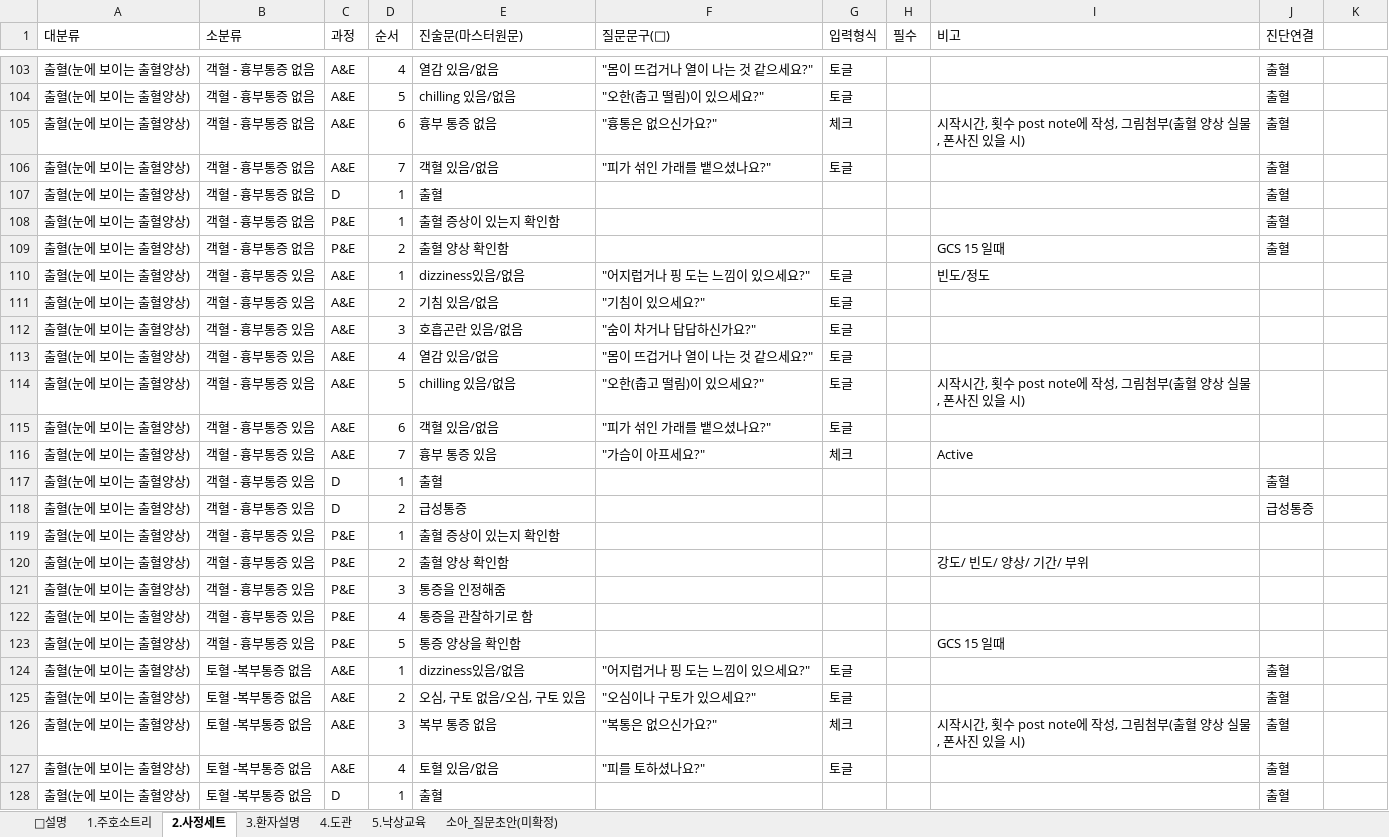
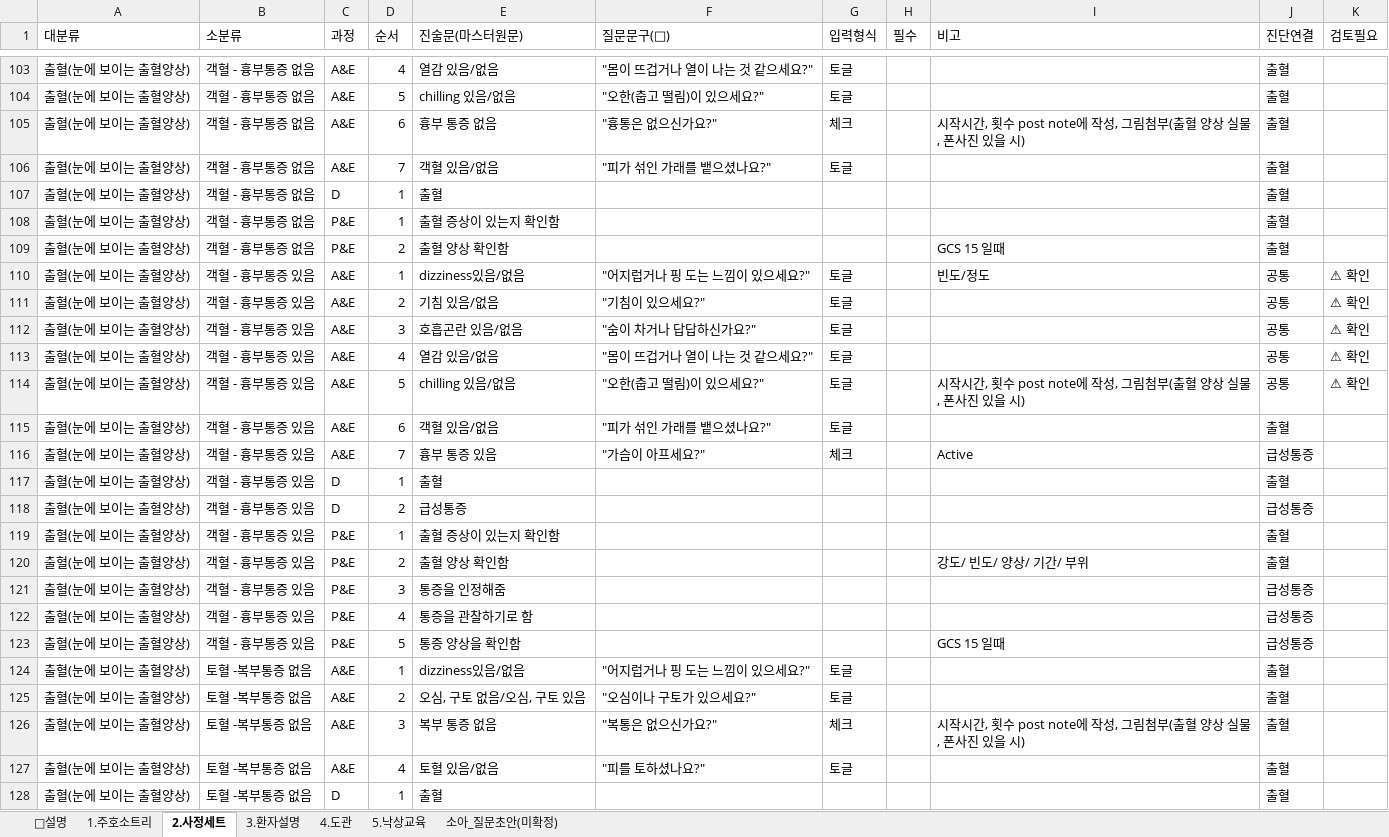
Before and after one commit to chipsjr0614/NFH_New, an Excel workbook: 3_서비스/NFH간호기록/data/간호기록_원본_260623.xlsx, sheet 2.사정세트, drawn as a sheet; only a part is shown, gaps mark what is left out; values as stored, in another font and other column widths than the file's, no cell formats; the diff covers the shown part only; the diff names each change by its address in the sheet, - before the commit and + after, or states it on an @@ line.

```diff
--- a/3_서비스/NFH간호기록/data/간호기록_원본_260623.xlsx (sheet 2.사정세트)
+++ b/3_서비스/NFH간호기록/data/간호기록_원본_260623.xlsx (sheet 2.사정세트)
-K1: (empty)
+K1: 검토필요
-J110:J114 (진단연결): (empty)
+J110:J114 (진단연결): 공통
-K110:K114 (검토필요): (empty)
+K110:K114 (검토필요): ⚠ 확인
-J115 (진단연결): (empty)
+J115 (진단연결): 출혈
-J116 (진단연결): (empty)
+J116 (진단연결): 급성통증
-J119:J120 (진단연결): (empty)
+J119:J120 (진단연결): 출혈
-J121:J123 (진단연결): (empty)
+J121:J123 (진단연결): 급성통증
```
Also changed, not shown: 107 edited cells elsewhere in this sheet, cell formats, 1 other file.
